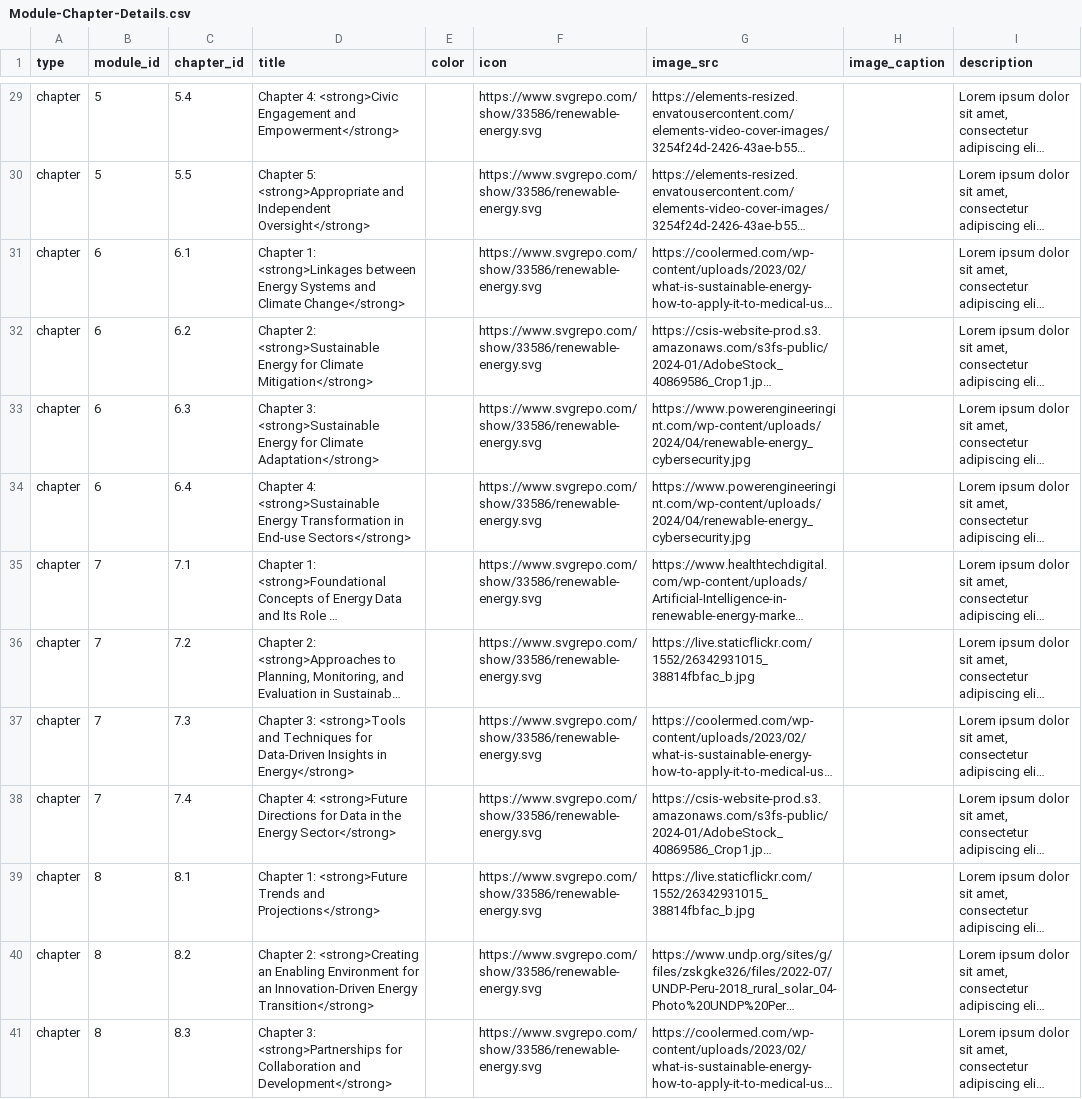
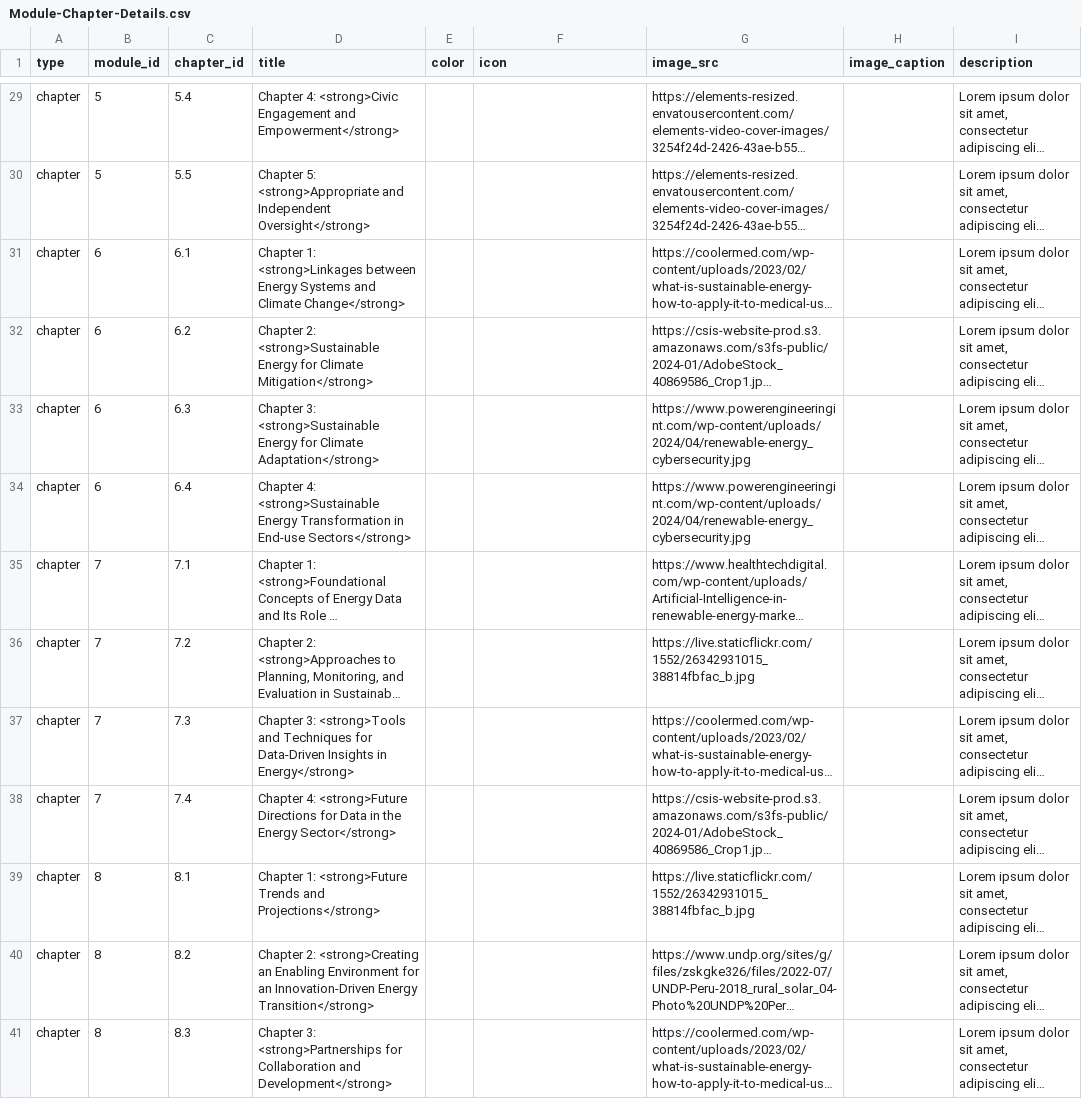
Before and after one commit to UNDP-Data/dsc-energy-academy-pipeline, a CSV file: 03_Inputs/Test Data/Module-Chapter-Details.csv, drawn as a sheet; only a part is shown, gaps mark what is left out; long unchanged cells end in …; the diff covers the shown part only; the diff names each change by its address in the sheet, - before the commit and + after, or states it on an @@ line.

Commit message:
update icons

```diff
--- a/03_Inputs/Test Data/Module-Chapter-Details.csv
+++ b/03_Inputs/Test Data/Module-Chapter-Details.csv
-F29:F41 (icon): https://www.svgrepo.com/show/33586/renewable-energy.svg
+F29:F41 (icon): (empty)
```
Also changed, not shown: 28 edited cells elsewhere in this file, 2 other files.
